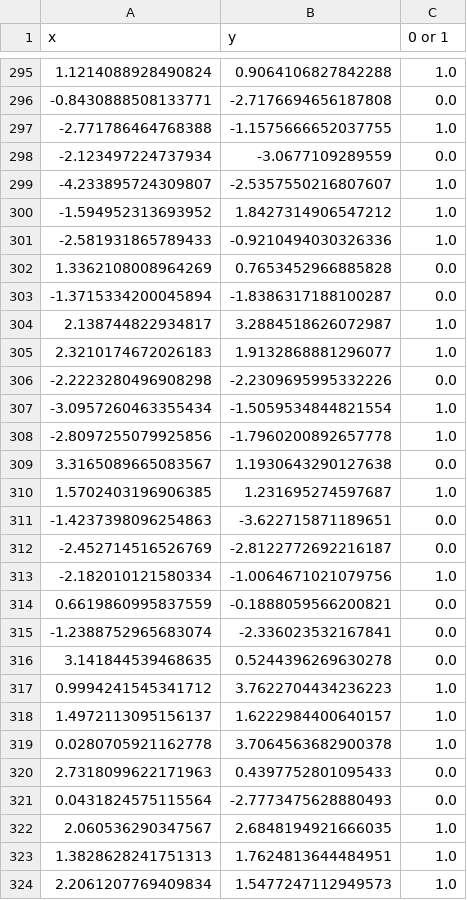
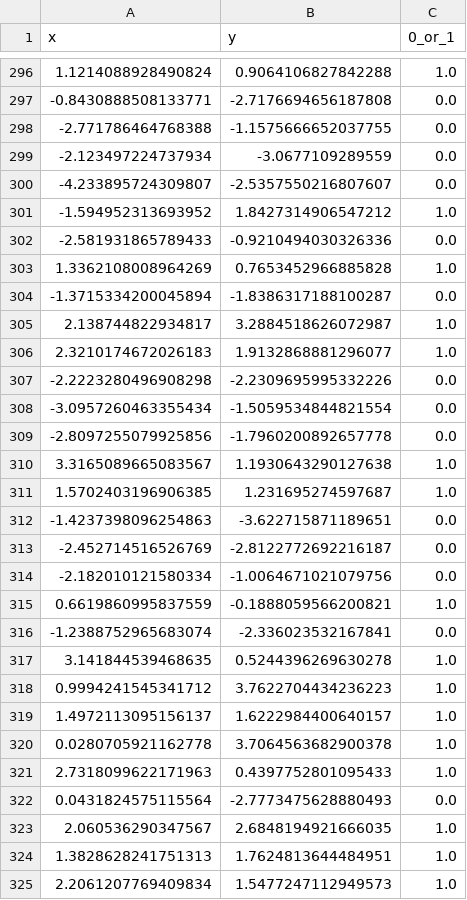
Before and after one commit to 5elma/python-programming-SELMA-MAHMIC, a CSV file: Labs/labelled_data.csv, drawn as a sheet; only a part is shown, gaps mark what is left out; the diff covers the shown part only.

```diff
--- a/Labs/labelled_data.csv
+++ b/Labs/labelled_data.csv
@@ -1 +1 @@
-x,y,0 or 1
+x,y,0_or_1
@@ -296,8 +297,8 @@ x,y,0 or 1
 -0.8430888508133771,-2.7176694656187808,0.0
--2.771786464768388,-1.1575666652037755,1.0
+-2.771786464768388,-1.1575666652037755,0.0
 -2.123497224737934,-3.0677109289559,0.0
--4.233895724309807,-2.5357550216807607,1.0
+-4.233895724309807,-2.5357550216807607,0.0
 -1.594952313693952,1.8427314906547212,1.0
--2.581931865789433,-0.9210494030326336,1.0
-1.3362108008964269,0.7653452966885828,0.0
+-2.581931865789433,-0.9210494030326336,0.0
+1.3362108008964269,0.7653452966885828,1.0
 -1.3715334200045894,-1.8386317188100287,0.0
@@ -306,5 +307,5 @@ x,y,0 or 1
 -2.2223280496908298,-2.2309695995332226,0.0
--3.0957260463355434,-1.5059534844821554,1.0
--2.8097255079925856,-1.7960200892657778,1.0
-3.3165089665083567,1.1930643290127638,0.0
+-3.0957260463355434,-1.5059534844821554,0.0
+-2.8097255079925856,-1.7960200892657778,0.0
+3.3165089665083567,1.1930643290127638,1.0
 1.5702403196906385,1.231695274597687,1.0
@@ -312,6 +313,6 @@ x,y,0 or 1
 -2.452714516526769,-2.8122772692216187,0.0
--2.182010121580334,-1.0064671021079756,1.0
-0.6619860995837559,-0.1888059566200821,0.0
+-2.182010121580334,-1.0064671021079756,0.0
+0.6619860995837559,-0.1888059566200821,1.0
 -1.2388752965683074,-2.336023532167841,0.0
-3.141844539468635,0.5244396269630278,0.0
+3.141844539468635,0.5244396269630278,1.0
 0.9994241545341712,3.7622704434236223,1.0
@@ -319,3 +320,3 @@ x,y,0 or 1
 0.0280705921162778,3.7064563682900378,1.0
-2.7318099622171963,0.4397752801095433,0.0
+2.7318099622171963,0.4397752801095433,1.0
 0.0431824575115564,-2.7773475628880493,0.0
```
Also changed, not shown: 1 added row and 179 edited cells elsewhere in this file, 11 other files.
